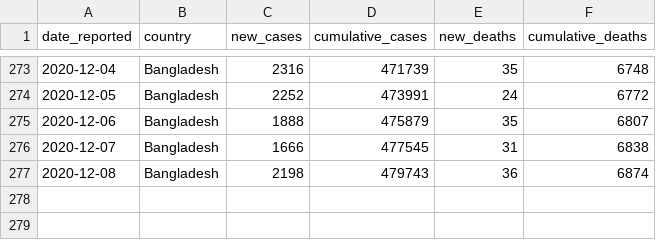
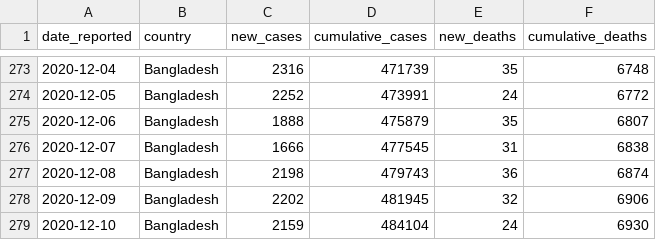
Before and after one commit to rezw4n/Bangladesh_Covid-19_Cases, a CSV file: Data/bd_daily_cases.csv, drawn as a sheet; only a part is shown, gaps mark what is left out.

Commit message:
Update data 12/11/2020 12:36 A.M.

```diff
--- a/Data/bd_daily_cases.csv
+++ b/Data/bd_daily_cases.csv
@@ -277 +277,3 @@ date_reported,country,new_cases,cumulative_cases,new_deaths,cumulative_deaths
 2020-12-08,Bangladesh,2198,479743,36,6874
+2020-12-09,Bangladesh,2202,481945,32,6906
+2020-12-10,Bangladesh,2159,484104,24,6930
```
Also changed, not shown: Data/cases_including_pop_data.csv, Data/district_cases.csv, 3 other files.
